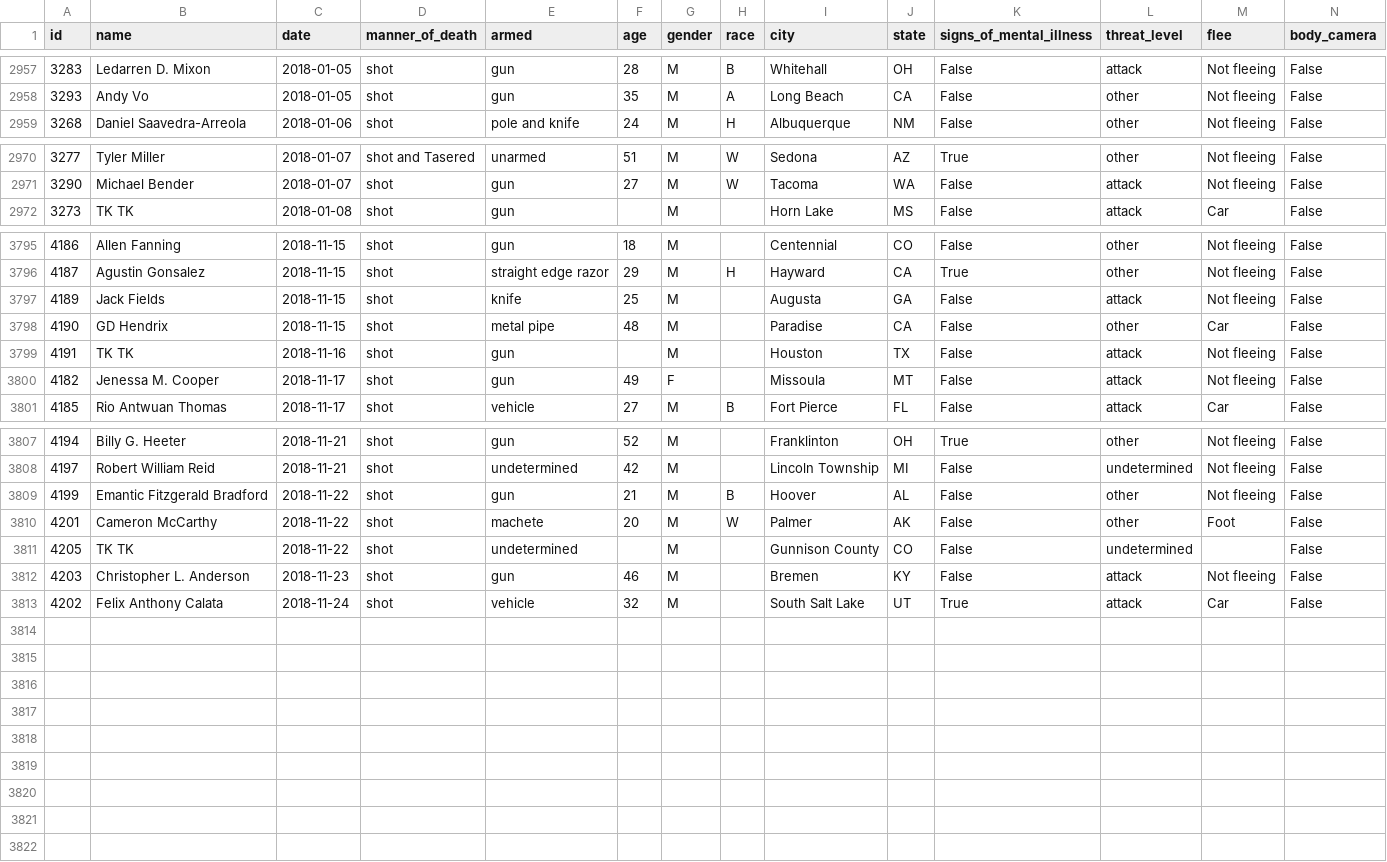
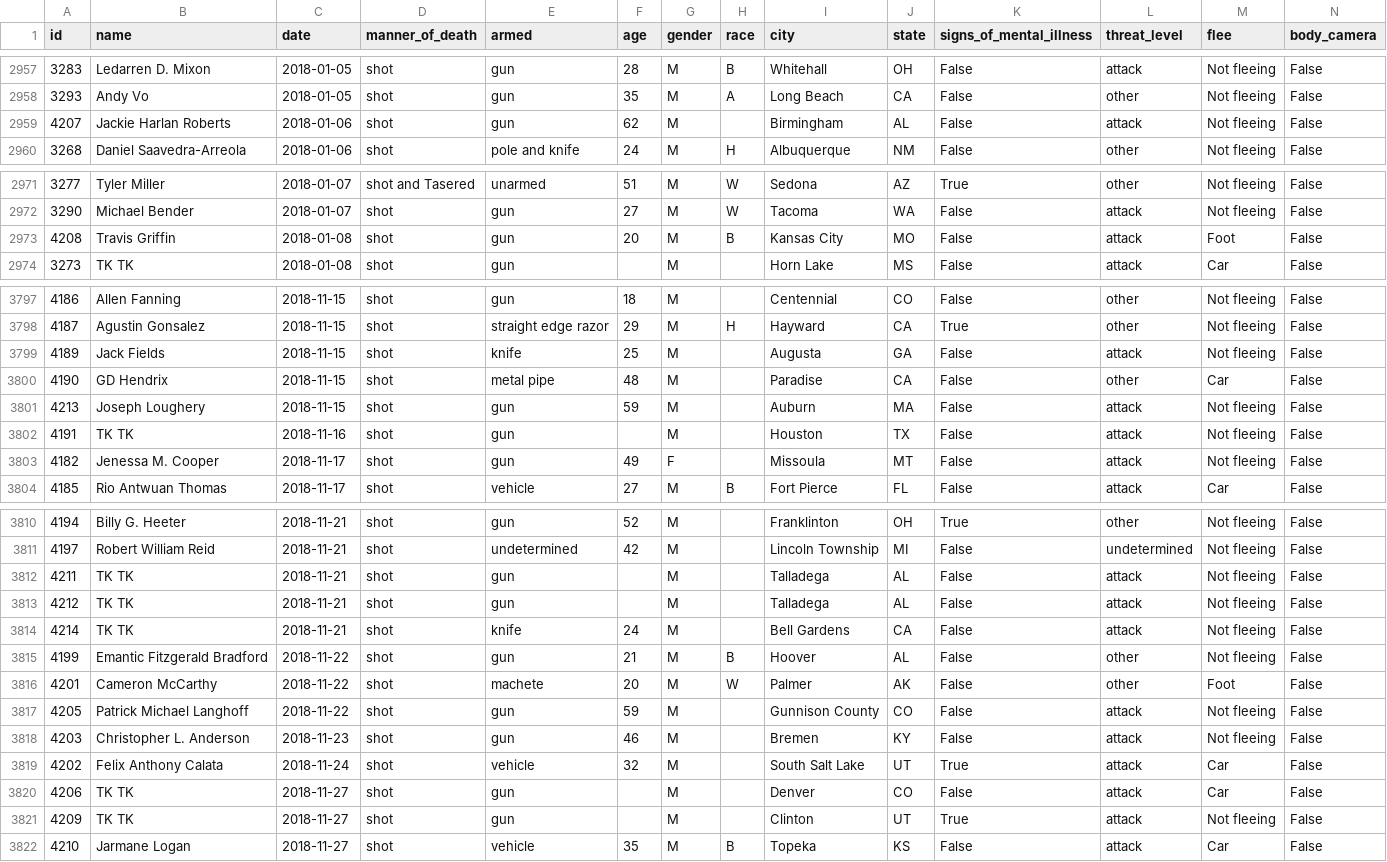
Before and after one commit to washingtonpost/data-police-shootings, a CSV file: fatal-police-shootings-data.csv, drawn as a sheet; only a part is shown, gaps mark what is left out.

Commit message:
3821 people have been shot and killed by police since Jan. 1, 2015.

```diff
--- a/fatal-police-shootings-data.csv
+++ b/fatal-police-shootings-data.csv
@@ -2958,2 +2958,3 @@ id,name,date,manner_of_death,armed,age,gender,race,city,state,signs_of_mental_il
 3293,Andy Vo,2018-01-05,shot,gun,35,M,A,Long Beach,CA,False,other,Not fleeing,False
+4207,Jackie Harlan Roberts,2018-01-06,shot,gun,62,M,,Birmingham,AL,False,attack,Not fleeing,False
 3268,Daniel Saavedra-Arreola,2018-01-06,shot,pole and knife,24,M,H,Albuquerque,NM,False,other,Not fleeing,False
@@ -2971,2 +2972,3 @@ id,name,date,manner_of_death,armed,age,gender,race,city,state,signs_of_mental_il
 3290,Michael Bender,2018-01-07,shot,gun,27,M,W,Tacoma,WA,False,attack,Not fleeing,False
+4208,Travis Griffin,2018-01-08,shot,gun,20,M,B,Kansas City,MO,False,attack,Foot,False
 3273,TK TK,2018-01-08,shot,gun,,M,,Horn Lake,MS,False,attack,Car,False
@@ -3798,2 +3800,3 @@ id,name,date,manner_of_death,armed,age,gender,race,city,state,signs_of_mental_il
 4190,GD Hendrix,2018-11-15,shot,metal pipe,48,M,,Paradise,CA,False,other,Car,False
+4213,Joseph Loughery,2018-11-15,shot,gun,59,M,,Auburn,MA,False,attack,Not fleeing,False
 4191,TK TK,2018-11-16,shot,gun,,M,,Houston,TX,False,attack,Not fleeing,False
@@ -3808,6 +3811,12 @@ id,name,date,manner_of_death,armed,age,gender,race,city,state,signs_of_mental_il
 4197,Robert William Reid,2018-11-21,shot,undetermined,42,M,,Lincoln Township,MI,False,undetermined,Not fleeing,False
+4211,TK TK,2018-11-21,shot,gun,,M,,Talladega,AL,False,attack,Not fleeing,False
+4212,TK TK,2018-11-21,shot,gun,,M,,Talladega,AL,False,attack,Not fleeing,False
+4214,TK TK,2018-11-21,shot,knife,24,M,,Bell Gardens,CA,False,attack,Not fleeing,False
 4199,Emantic Fitzgerald Bradford,2018-11-22,shot,gun,21,M,B,Hoover,AL,False,other,Not fleeing,False
 4201,Cameron McCarthy,2018-11-22,shot,machete,20,M,W,Palmer,AK,False,other,Foot,False
-4205,TK TK,2018-11-22,shot,undetermined,,M,,Gunnison County,CO,False,undetermined,,False
+4205,Patrick Michael Langhoff,2018-11-22,shot,gun,59,M,,Gunnison County,CO,False,attack,Not fleeing,False
 4203,Christopher L. Anderson,2018-11-23,shot,gun,46,M,,Bremen,KY,False,attack,Not fleeing,False
 4202,Felix Anthony Calata,2018-11-24,shot,vehicle,32,M,,South Salt Lake,UT,True,attack,Car,False
+4206,TK TK,2018-11-27,shot,gun,,M,,Denver,CO,False,attack,Car,False
+4209,TK TK,2018-11-27,shot,gun,,M,,Clinton,UT,True,attack,Not fleeing,False
+4210,Jarmane Logan,2018-11-27,shot,vehicle,35,M,B,Topeka,KS,False,attack,Car,False
```
